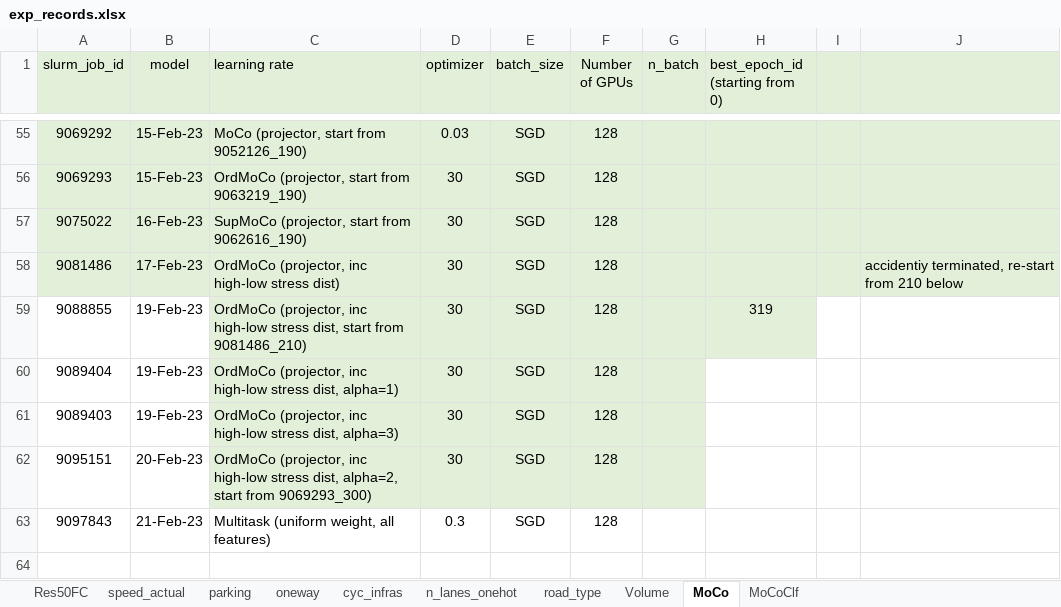
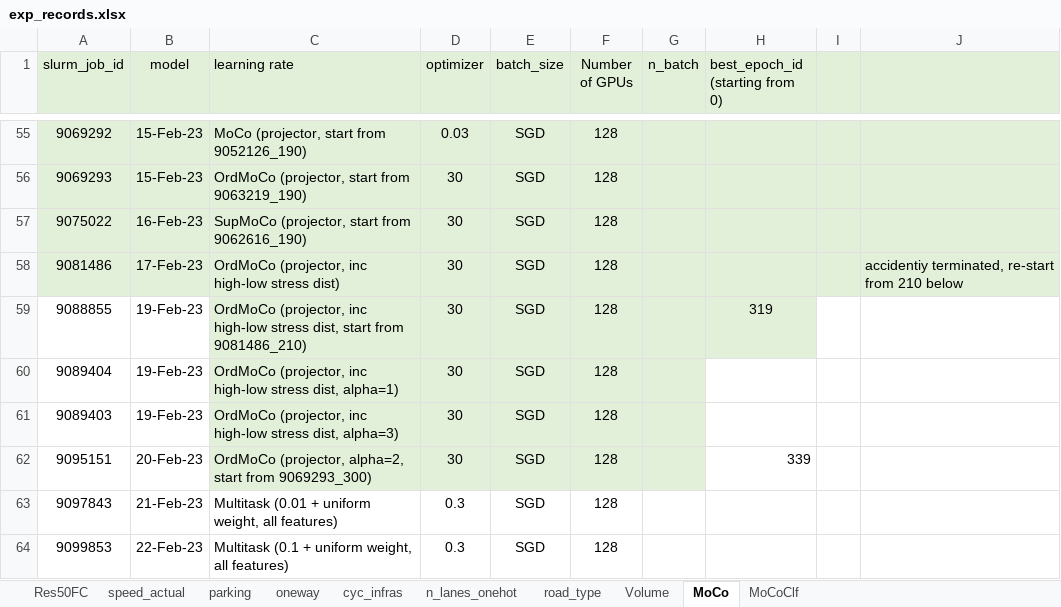
Before and after one commit to lin-bo/AutoLTS, an Excel workbook: res/exp_records.xlsx, sheet MoCo, drawn as a sheet; only a part is shown, gaps mark what is left out; values as stored, in another font and other column widths than the file's, no borders; the diff names each change by its address in the sheet, - before the commit and + after, or states it on an @@ line.

Commit message:
store losses for all tasks for multitask encoder

```diff
--- a/res/exp_records.xlsx (sheet MoCo)
+++ b/res/exp_records.xlsx (sheet MoCo)
-C62 (learning rate): OrdMoCo (projector, inc high-low stress dist, alpha=2, start…
+C62 (learning rate): OrdMoCo (projector, alpha=2, start…
-H62 (best_epoch_id (starting from 0)): (empty)
+H62 (best_epoch_id (starting from 0)): 339
-C63 (learning rate): Multitask (uniform weight, all features)
+C63 (learning rate): Multitask (0.01 + uniform weight, all features)
+row 64: 9099853 | 22-Feb-23 | Multitask (0.1 + uniform weight, all features) | 0.3 | SGD | 128
```
Also changed, not shown: 2 other files.
